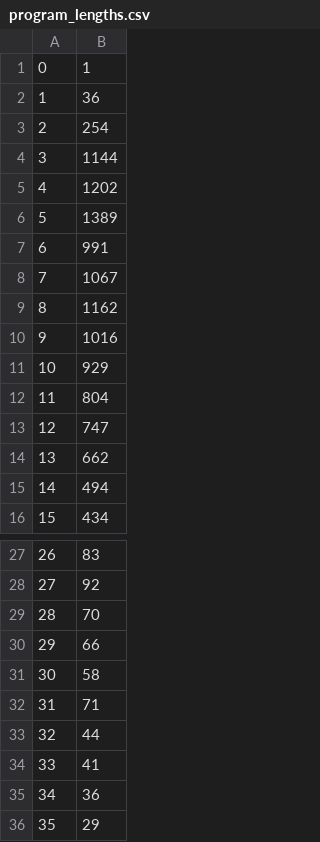
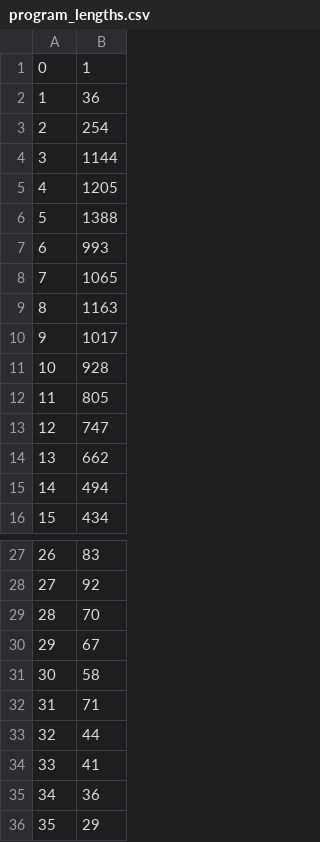
Before and after one commit to ckrause/loda, a CSV file: stats/program_lengths.csv, drawn as a sheet; only a part is shown, gaps mark what is left out.

Commit message:
updated 28 programs

```diff
--- a/stats/program_lengths.csv
+++ b/stats/program_lengths.csv
@@ -4,10 +4,10 @@
 3,1144
-4,1202
-5,1389
-6,991
-7,1067
-8,1162
-9,1016
-10,929
-11,804
+4,1205
+5,1388
+6,993
+7,1065
+8,1163
+9,1017
+10,928
+11,805
 12,747
@@ -29,3 +29,3 @@
 28,70
-29,66
+29,67
 30,58
```
Also changed, not shown: 32 other files.
